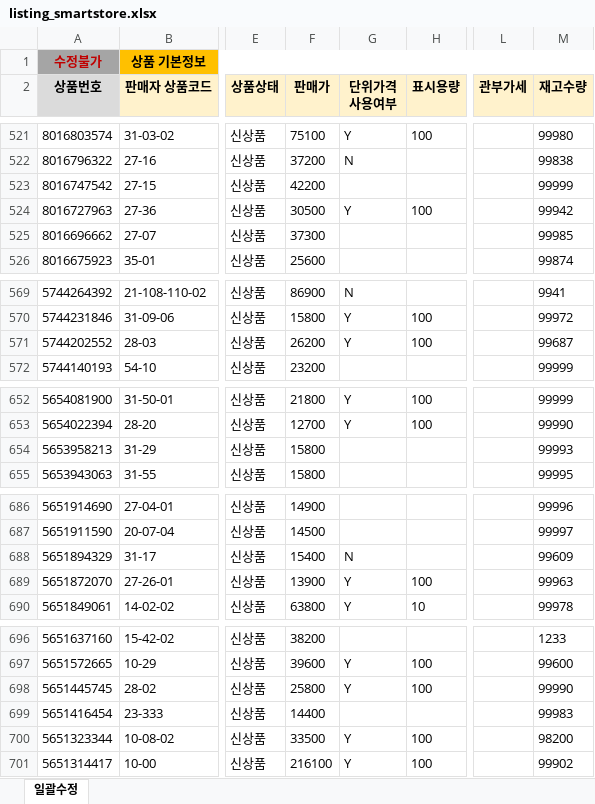
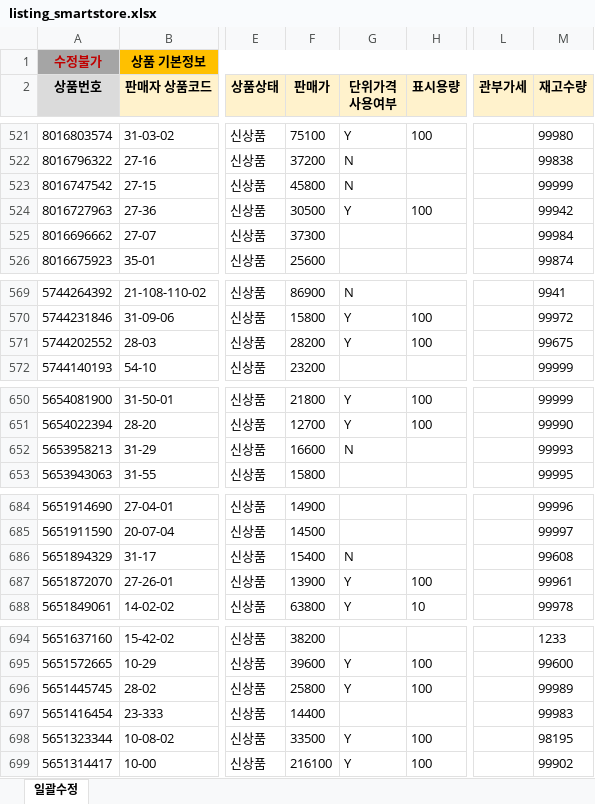
Before and after one commit to OURPROJECTDAO/work-automation-app, an Excel workbook: reference/listing_smartstore.xlsx, sheet 일괄수정, drawn as a sheet; only a part is shown, gaps mark what is left out; values as stored, in another font and other column widths than the file's, no borders; addresses are those after the commit; the diff covers the shown part only; the diff names each change by its address in the sheet, - before the commit and + after, or states it on an @@ line.

```diff
--- a/reference/listing_smartstore.xlsx (sheet 일괄수정)
+++ b/reference/listing_smartstore.xlsx (sheet 일괄수정)
-F523 (판매가): 42200
+F523 (판매가): 45800
-G523 (단위가격 사용여부): (empty)
+G523 (단위가격 사용여부): N
-M525 (재고수량): 99985
+M525 (재고수량): 99984
-F571 (판매가): 26200
+F571 (판매가): 28200
-M571 (재고수량): 99687
+M571 (재고수량): 99675
-F652 (판매가): 15800
+F652 (판매가): 16600
-G652 (단위가격 사용여부): (empty)
+G652 (단위가격 사용여부): N
-M686 (재고수량): 99609
+M686 (재고수량): 99608
-M687 (재고수량): 99963
+M687 (재고수량): 99961
-M696 (재고수량): 99990
+M696 (재고수량): 99989
-M698 (재고수량): 98200
+M698 (재고수량): 98195
```
Also changed, not shown: 2 removed rows and 27 edited cells elsewhere in this sheet.
